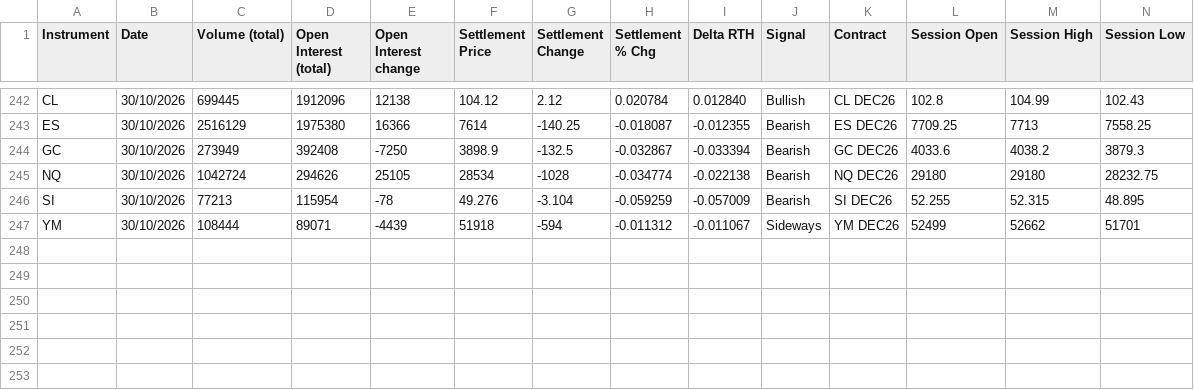
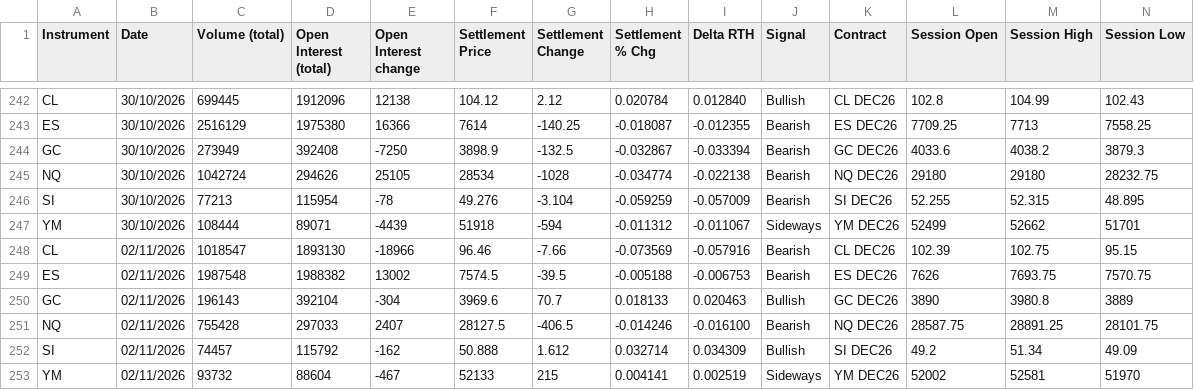
Before and after one commit to AugustoRammauro/cme-bulletin, a CSV file: history.csv, drawn as a sheet; only a part is shown, gaps mark what is left out; rows hold the shown columns only; the diff names each change by its address in the sheet, - before the commit and + after, or states it on an @@ line.

```diff
--- a/history.csv
+++ b/history.csv
+row 248: CL | 02/11/2026 | 1018547 | 1893130 | -18966 | 96.46 | -7.66 | -0.073569 | -0.057916 | Bearish | CL DEC26 | 102.39 | 102.75 | 95.15
+row 249: ES | 02/11/2026 | 1987548 | 1988382 | 13002 | 7574.5 | -39.5 | -0.005188 | -0.006753 | Bearish | ES DEC26 | 7626 | 7693.75 | 7570.75
+row 250: GC | 02/11/2026 | 196143 | 392104 | -304 | 3969.6 | 70.7 | 0.018133 | 0.020463 | Bullish | GC DEC26 | 3890 | 3980.8 | 3889
+row 251: NQ | 02/11/2026 | 755428 | 297033 | 2407 | 28127.5 | -406.5 | -0.014246 | -0.016100 | Bearish | NQ DEC26 | 28587.75 | 28891.25 | 28101.75
+row 252: SI | 02/11/2026 | 74457 | 115792 | -162 | 50.888 | 1.612 | 0.032714 | 0.034309 | Bullish | SI DEC26 | 49.2 | 51.34 | 49.09
+row 253: YM | 02/11/2026 | 93732 | 88604 | -467 | 52133 | 215 | 0.004141 | 0.002519 | Sideways | YM DEC26 | 52002 | 52581 | 51970
```
